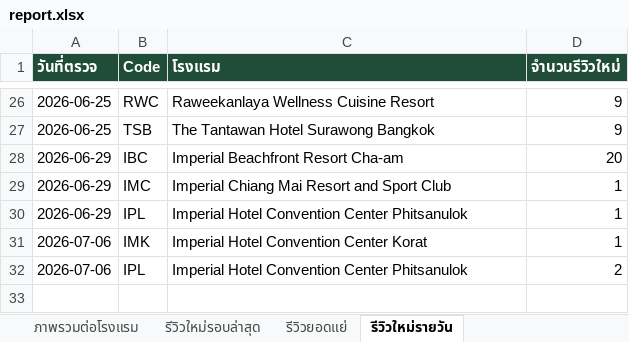
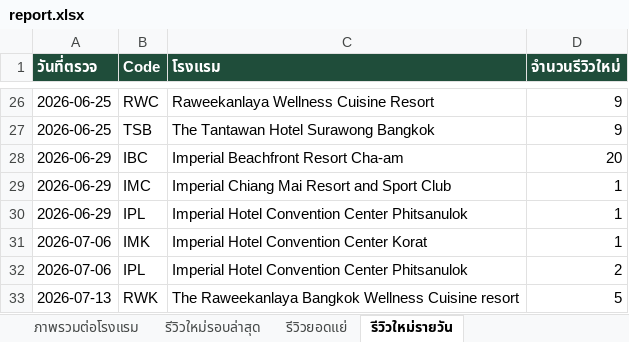
Before and after one commit to chatchai-c-tccprivate-com/hotel-reviews, an Excel workbook: report.xlsx, sheet รีวิวใหม่รายวัน, drawn as a sheet; only a part is shown, gaps mark what is left out; values as stored, in another font and other column widths than the file's, no borders; the diff names each change by its address in the sheet, - before the commit and + after, or states it on an @@ line.

```diff
--- a/report.xlsx (sheet รีวิวใหม่รายวัน)
+++ b/report.xlsx (sheet รีวิวใหม่รายวัน)
+row 33: 2026-07-13 | RWK | The Raweekanlaya Bangkok Wellness Cuisine resort | 5
```
Also changed, not shown: sheet รีวิวใหม่รอบล่าสุด, sheet ภาพรวมต่อโรงแรม, 2 other files.
